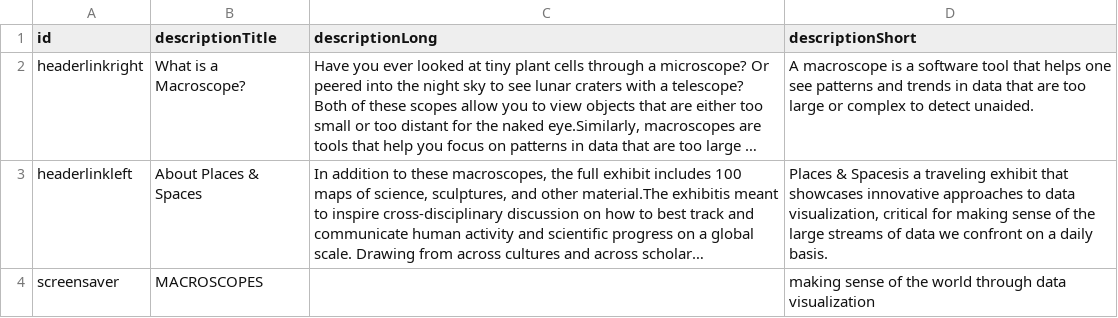
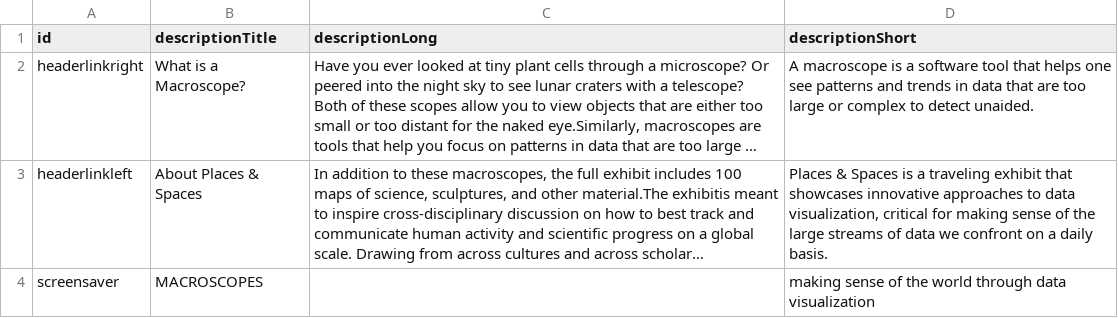
Before and after one commit to cns-iu/macroscope-kiosk, a CSV file: src/assets/macroscope-ui-descriptions.csv, drawn as a sheet; long unchanged cells end in …; the diff names each change by its address in the sheet, - before the commit and + after, or states it on an @@ line.

Commit message:
Typo in description

```diff
--- a/src/assets/macroscope-ui-descriptions.csv
+++ b/src/assets/macroscope-ui-descriptions.csv
-D3 (descriptionShort): Places & Spacesis a traveling…
+D3 (descriptionShort): Places & Spaces is a traveling…
```
